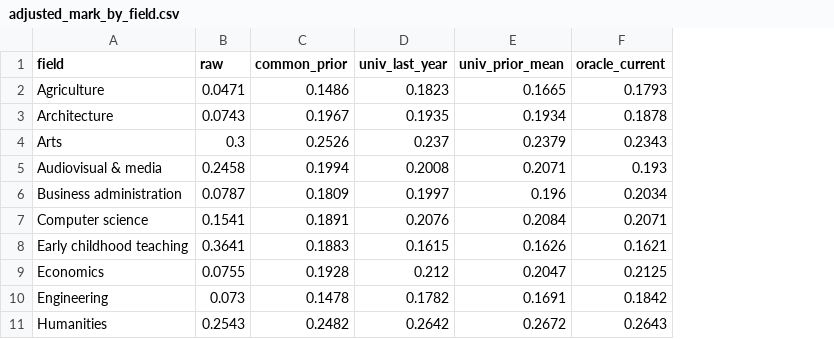
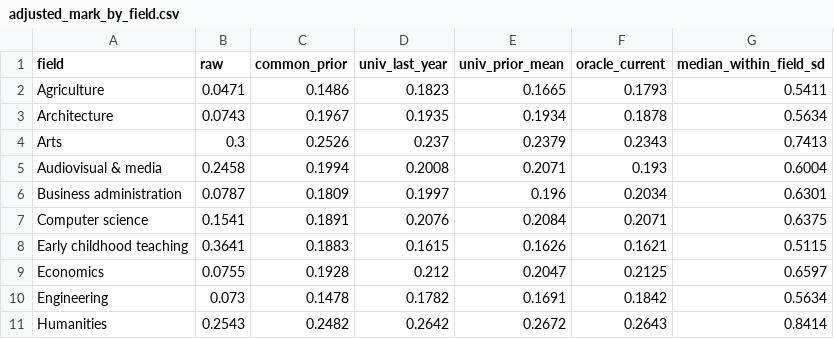
Before and after one commit to ngimenoieu2025-lang/FIELD-GPA-Ranking, a CSV file: results/adjusted_mark_by_field.csv, drawn as a sheet; only a part is shown; the diff names each change by its address in the sheet, - before the commit and + after, or states it on an @@ line.

Commit message:
Report figures for the outline feedback: adjusted marks, model tuning and student background by degree

```diff
--- a/results/adjusted_mark_by_field.csv
+++ b/results/adjusted_mark_by_field.csv
+column G (median_within_field_sd), rows 2-11: 0.5411 | 0.5634 | 0.7413 | 0.6004 | 0.6301 | 0.6375 | 0.5115 | 0.6597 | 0.5634 | 0.8414
```
Also changed, not shown: 17 other files.
